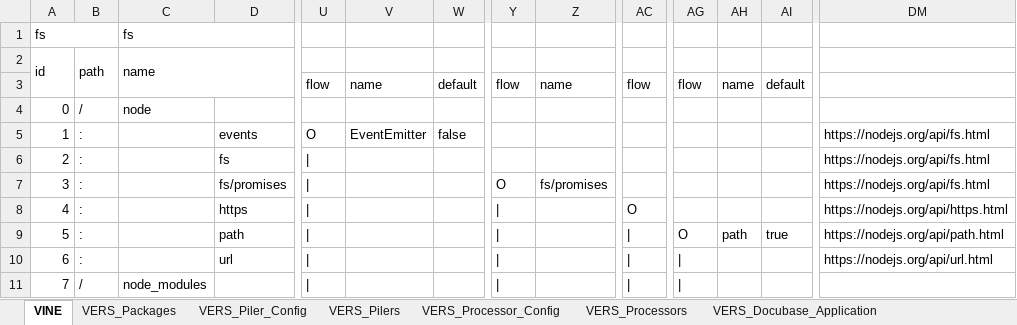
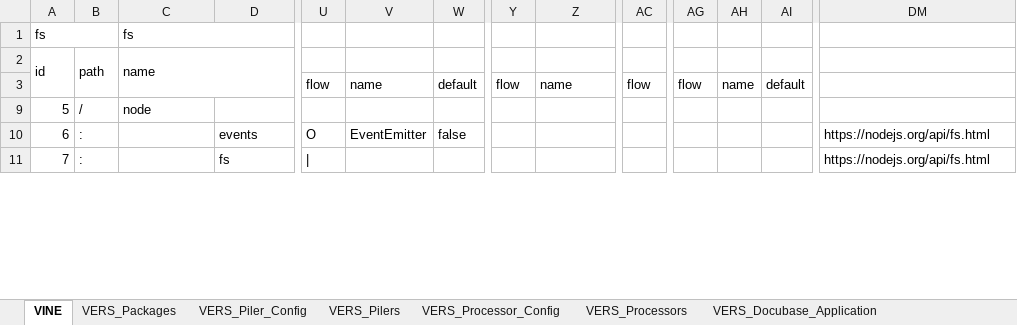
Before and after one commit to thomaspatrickwelborn/Digital-Flux-Capacitor, an Excel workbook: designment/projects/001/docubase/docubase.xlsx, sheet VINE, drawn as a sheet; only a part is shown, gaps mark what is left out; values as stored, in another font and other column widths than the file's, no cell formats; removed rows and columns are numbered as before the commit, all else as after; rows hold the shown columns only; the diff covers the shown part only; the diff names each change by its address in the sheet, - before the commit and + after, or states it on an @@ line.

```diff
--- a/designment/projects/001/docubase/docubase.xlsx (sheet VINE)
+++ b/designment/projects/001/docubase/docubase.xlsx (sheet VINE)
-row 4: 0 | / | node
-row 5: 1 | : |  | events | O | EventEmitter | false |  |  |  |  |  |  | https://nodejs.org/api/fs.html
-row 6: 2 | : |  | fs | | |  |  |  |  |  |  |  |  | https://nodejs.org/api/fs.html
-row 7: 3 | : |  | fs/promises | | |  |  | O | fs/promises |  |  |  |  | https://nodejs.org/api/fs.html
-row 8: 4 | : |  | https | | |  |  | | |  | O |  |  |  | https://nodejs.org/api/https.html
-B9: :
+B9: /
-C9: (empty)
+C9: node
-D9: path
+D9: (empty)
-U9: |
+U9: (empty)
-Y9:Y11: |
+Y9:Y11: (empty)
-AC9:AC11: |
+AC9:AC11: (empty)
-AG9: O
+AG9: (empty)
-AH9: path
+AH9: (empty)
-AI9: true
+AI9: (empty)
-DM9: https://nodejs.org/api/path.html
+DM9: (empty)
-D10: url
+D10: events
-U10: |
+U10: O
-V10: (empty)
+V10: EventEmitter
-W10: (empty)
+W10: false
-AG10:AG11: |
+AG10:AG11: (empty)
-DM10: https://nodejs.org/api/url.html
+DM10: https://nodejs.org/api/fs.html
-B11: /
+B11: :
-C11: node_modules
+C11: (empty)
-D11: (empty)
+D11: fs
-DM11: (empty)
+DM11: https://nodejs.org/api/fs.html
```
Also changed, not shown: 5 added rows and 806 edited cells elsewhere in this sheet, sheet VERS_Piler_Config, sheet VERS_Pilers, sheet VERS_Processor_Config, sheet VERS_Docubase_Application, sheet VERS_Processors, sheet VERS_Packages, 4 more sheets, cell formats, hidden cells, 4 other files.
